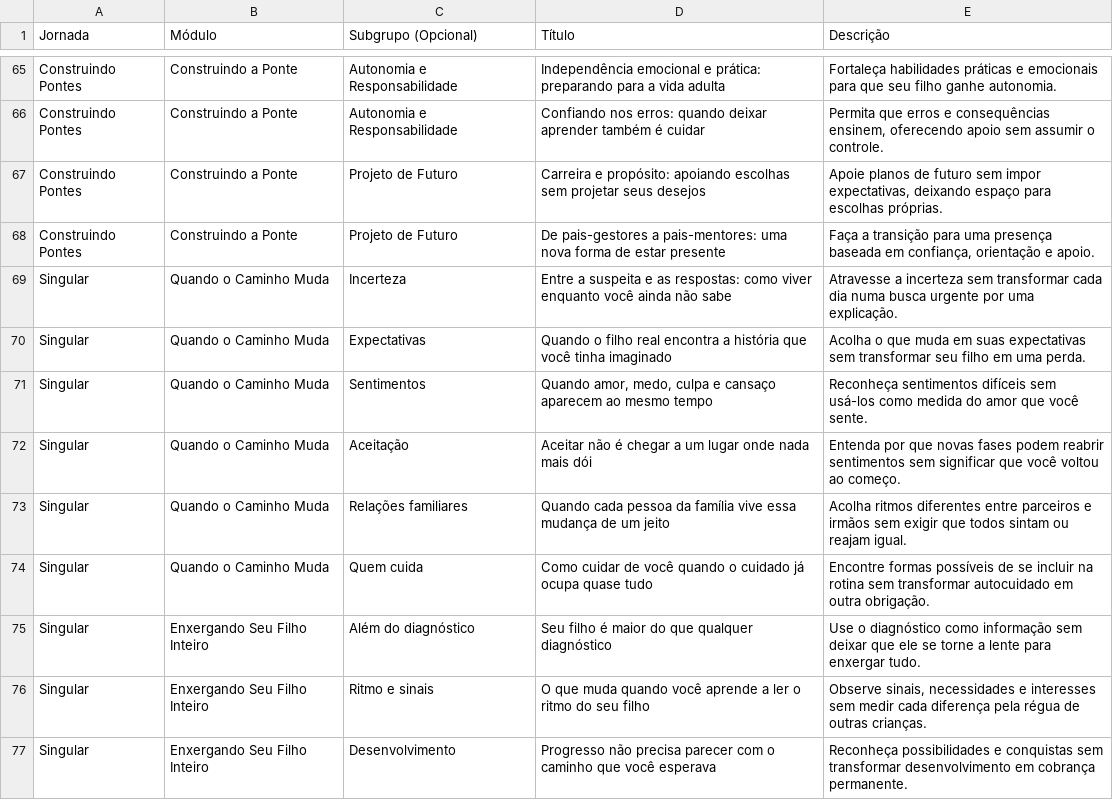
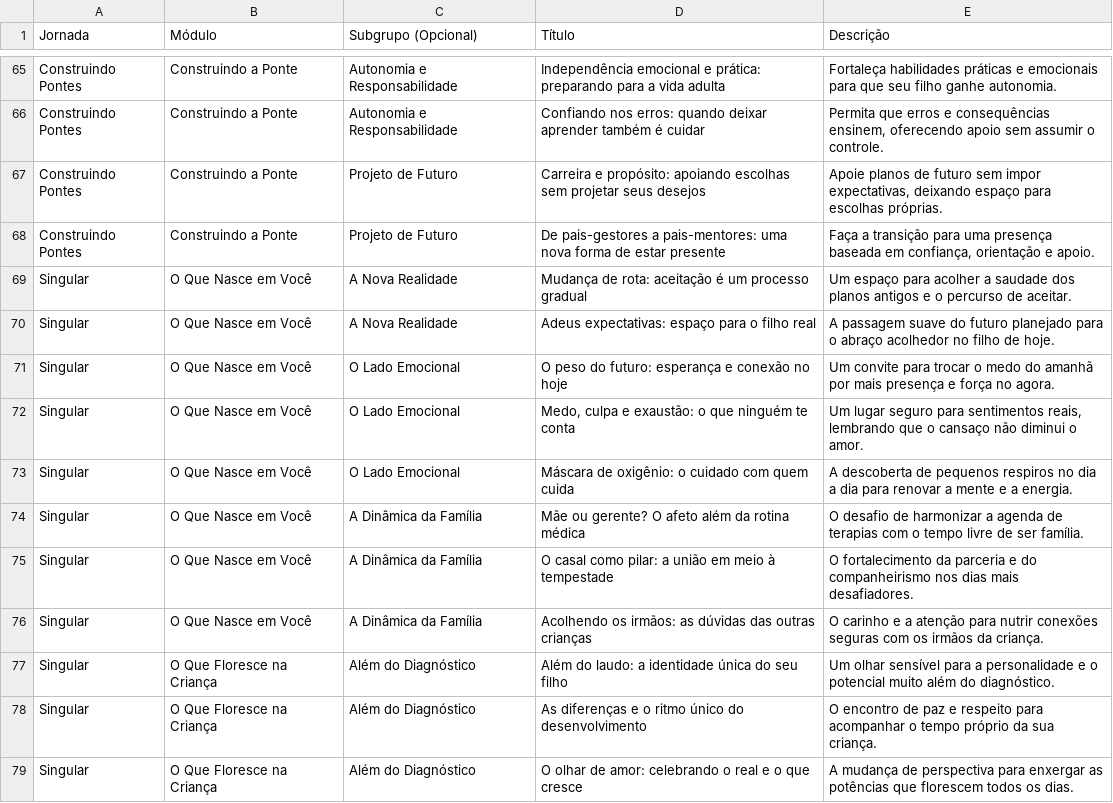
Before and after one commit to mardeganvf/elana-app, a CSV file: export_conteudos.csv, drawn as a sheet; only a part is shown, gaps mark what is left out; the diff covers the shown part only.

Commit message:
feat(journeys): update Singular structure to 3 modules and 20 lessons

```diff
--- a/export_conteudos.csv
+++ b/export_conteudos.csv
@@ -68,10 +68,12 @@ Construindo Pontes,Construindo a Ponte,Projeto de Futuro,Carreira e propósito:
 Construindo Pontes,Construindo a Ponte,Projeto de Futuro,De pais-gestores a pais-mentores: uma nova forma de estar presente,"Faça a transição para uma presença baseada em confiança, orientação e apoio."
-Singular,Quando o Caminho Muda,Incerteza,Entre a suspeita e as respostas: como viver enquanto você ainda não sabe,Atravesse a incerteza sem transformar cada dia numa busca urgente por uma explicação.
-Singular,Quando o Caminho Muda,Expectativas,Quando o filho real encontra a história que você tinha imaginado,Acolha o que muda em suas expectativas sem transformar seu filho em uma perda.
-Singular,Quando o Caminho Muda,Sentimentos,"Quando amor, medo, culpa e cansaço aparecem ao mesmo tempo",Reconheça sentimentos difíceis sem usá-los como medida do amor que você sente.
-Singular,Quando o Caminho Muda,Aceitação,Aceitar não é chegar a um lugar onde nada mais dói,Entenda por que novas fases podem reabrir sentimentos sem significar que você voltou ao começo.
-Singular,Quando o Caminho Muda,Relações familiares,Quando cada pessoa da família vive essa mudança de um jeito,Acolha ritmos diferentes entre parceiros e irmãos sem exigir que todos sintam ou reajam igual.
-Singular,Quando o Caminho Muda,Quem cuida,Como cuidar de você quando o cuidado já ocupa quase tudo,Encontre formas possíveis de se incluir na rotina sem transformar autocuidado em outra obrigação.
-Singular,Enxergando Seu Filho Inteiro,Além do diagnóstico,Seu filho é maior do que qualquer diagnóstico,Use o diagnóstico como informação sem deixar que ele se torne a lente para enxergar tudo.
-Singular,Enxergando Seu Filho Inteiro,Ritmo e sinais,O que muda quando você aprende a ler o ritmo do seu filho,"Observe sinais, necessidades e interesses sem medir cada diferença pela régua de outras crianças."
-Singular,Enxergando Seu Filho Inteiro,Desenvolvimento,Progresso não precisa parecer com o caminho que você esperava,Reconheça possibilidades e conquistas sem transformar desenvolvimento em cobrança permanente.
+Singular,O Que Nasce em Você,A Nova Realidade,Mudança de rota: aceitação é um processo gradual,Um espaço para acolher a saudade dos planos antigos e o percurso de aceitar.
+Singular,O Que Nasce em Você,A Nova Realidade,Adeus expectativas: espaço para o filho real,A passagem suave do futuro planejado para o abraço acolhedor no filho de hoje.
+Singular,O Que Nasce em Você,O Lado Emocional,O peso do futuro: esperança e conexão no hoje,Um convite para trocar o medo do amanhã por mais presença e força no agora.
+Singular,O Que Nasce em Você,O Lado Emocional,"Medo, culpa e exaustão: o que ninguém te conta","Um lugar seguro para sentimentos reais, lembrando que o cansaço não diminui o amor."
+Singular,O Que Nasce em Você,O Lado Emocional,Máscara de oxigênio: o cuidado com quem cuida,A descoberta de pequenos respiros no dia a dia para renovar a mente e a energia.
+Singular,O Que Nasce em Você,A Dinâmica da Família,Mãe ou gerente? O afeto além da rotina médica,O desafio de harmonizar a agenda de terapias com o tempo livre de ser família.
+Singular,O Que Nasce em Você,A Dinâmica da Família,O casal como pilar: a união em meio à tempestade,O fortalecimento da parceria e do companheirismo nos dias mais desafiadores.
+Singular,O Que Nasce em Você,A Dinâmica da Família,Acolhendo os irmãos: as dúvidas das outras crianças,O carinho e a atenção para nutrir conexões seguras com os irmãos da criança.
+Singular,O Que Floresce na Criança,Além do Diagnóstico,Além do laudo: a identidade única do seu filho,Um olhar sensível para a personalidade e o potencial muito além do diagnóstico.
+Singular,O Que Floresce na Criança,Além do Diagnóstico,As diferenças e o ritmo único do desenvolvimento,O encontro de paz e respeito para acompanhar o tempo próprio da sua criança.
+Singular,O Que Floresce na Criança,Além do Diagnóstico,O olhar de amor: celebrando o real e o que cresce,A mudança de perspectiva para enxergar as potências que florescem todos os dias.
```
Also changed, not shown: 36 edited cells elsewhere in this file, 2 other files.
